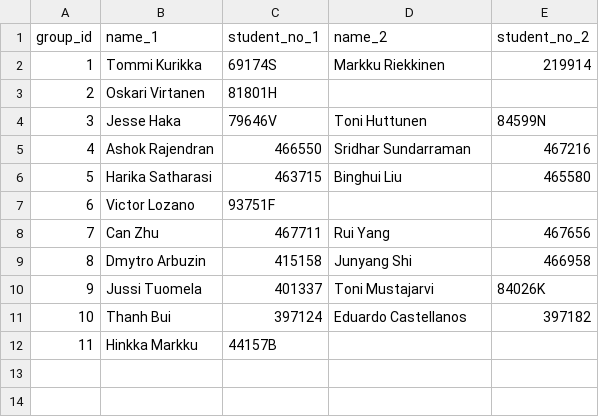
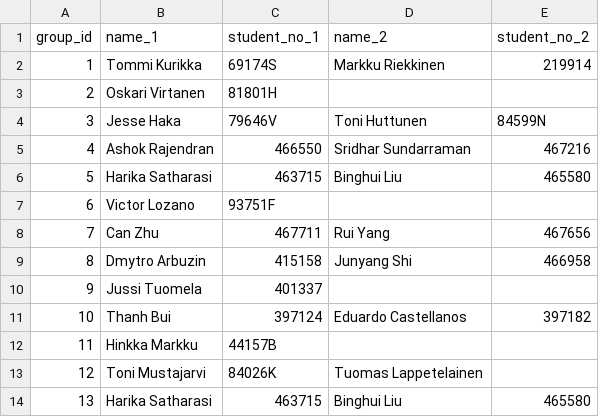
Before and after one commit to dyrobin/Assignments, a CSV file: groups.csv, drawn as a sheet.

Commit message:
student information update

```diff
--- a/groups.csv
+++ b/groups.csv
@@ -9,4 +9,6 @@ group_id, name_1, student_no_1, name_2, student_no_2
 8,Dmytro Arbuzin,415158,Junyang Shi,466958
-9,Jussi Tuomela,401337,Toni Mustajarvi,84026K
+9,Jussi Tuomela,401337,
 10,Thanh Bui,397124,Eduardo Castellanos,397182
 11,Hinkka Markku,44157B
+12,Toni Mustajarvi,84026K,Tuomas Lappetelainen,
+13,Harika Satharasi,463715,Binghui Liu,465580
```
Also changed, not shown: 1 other file.
